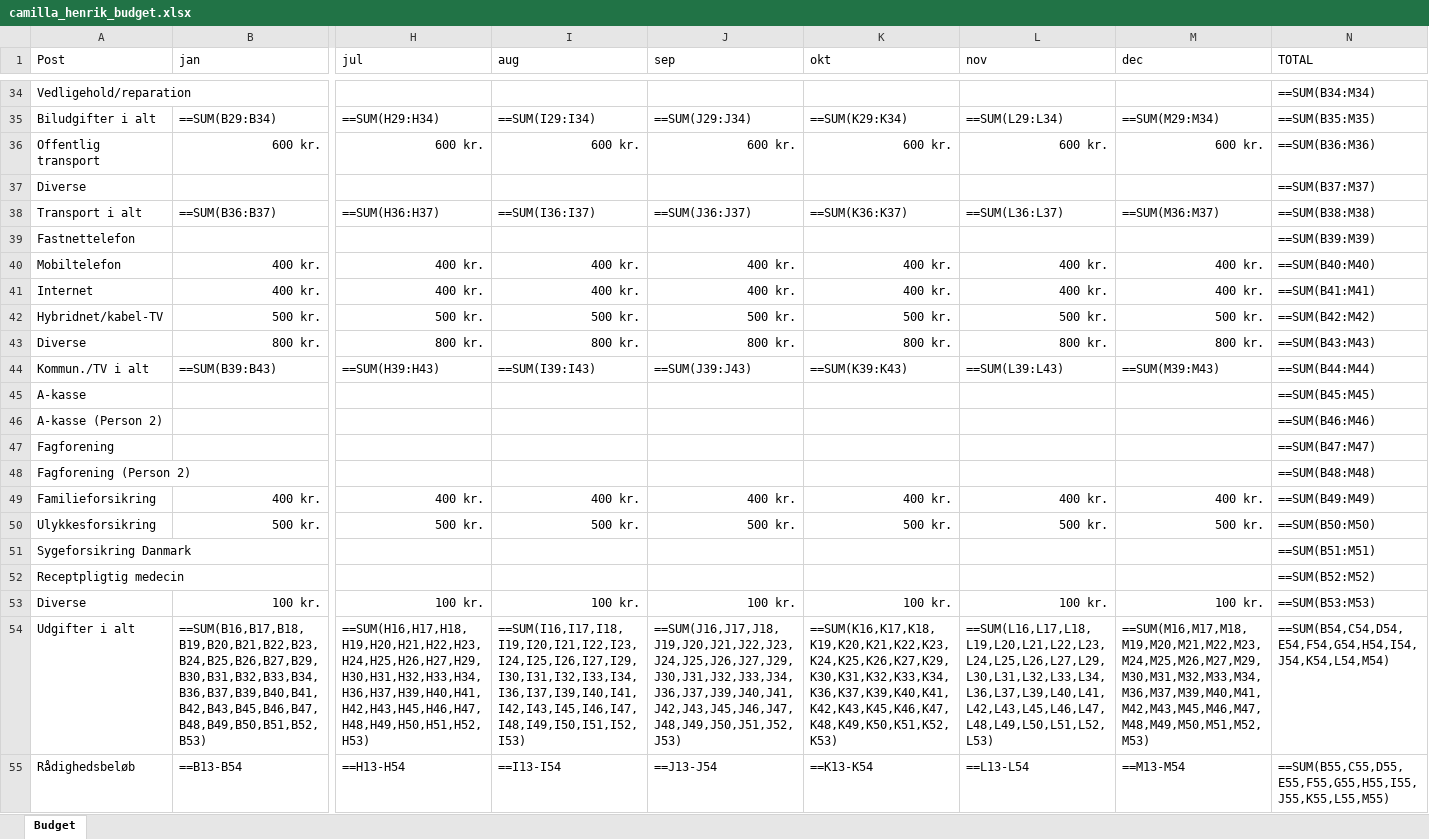
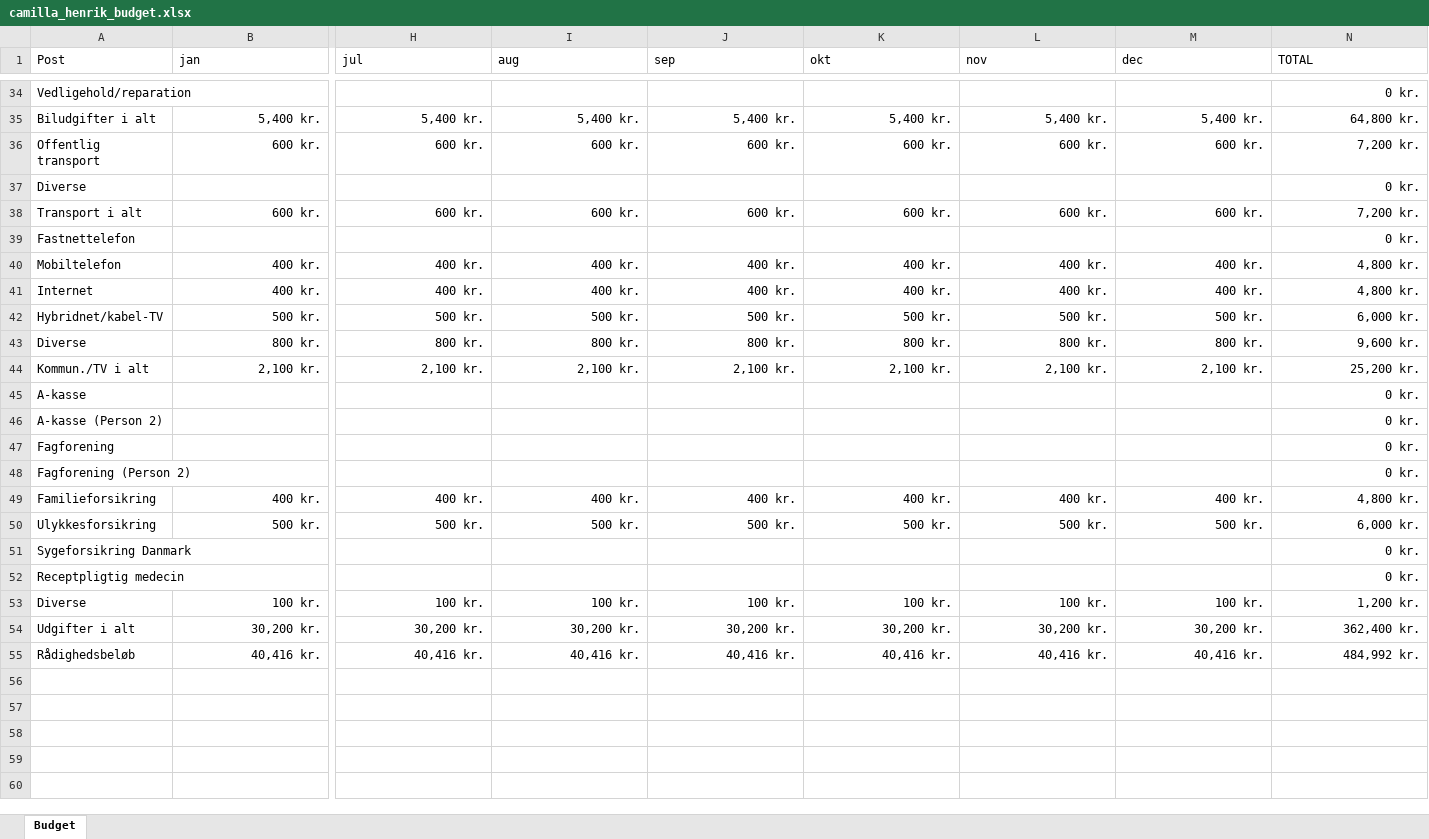
Before and after one commit to cphthomas/sem2.tepedu.dk, an Excel workbook: files/camilla_henrik_budget.xlsx, sheet Budget, drawn as a sheet; only a part is shown, gaps mark what is left out; values as stored, in another font and other column widths than the file's, no borders; formulas without a stored value are shown as written; removed rows and columns are numbered as before the commit, all else as after; rows hold the shown columns only; the diff covers the shown part only; the diff names each change by its address in the sheet, - before the commit and + after, or states it on an @@ line.

```diff
--- a/files/camilla_henrik_budget.xlsx (sheet Budget)
+++ b/files/camilla_henrik_budget.xlsx (sheet Budget)
-N34 (TOTAL): ==SUM(B34:M34)
+N34 (TOTAL): 0 kr.
-row 35: Biludgifter i alt | ==SUM(B29:B34) | ==SUM(H29:H34) | ==SUM(I29:I34) | ==SUM(J29:J34) | ==SUM(K29:K34) | ==SUM(L29:L34) | ==SUM(M29:M34) | ==SUM(B35:M35)
+row 35: Biludgifter i alt | 5,400 kr. | 5,400 kr. | 5,400 kr. | 5,400 kr. | 5,400 kr. | 5,400 kr. | 5,400 kr. | 64,800 kr.
-N36 (TOTAL): ==SUM(B36:M36)
+N36 (TOTAL): 7,200 kr.
-N37 (TOTAL): ==SUM(B37:M37)
+N37 (TOTAL): 0 kr.
-row 38: Transport i alt | ==SUM(B36:B37) | ==SUM(H36:H37) | ==SUM(I36:I37) | ==SUM(J36:J37) | ==SUM(K36:K37) | ==SUM(L36:L37) | ==SUM(M36:M37) | ==SUM(B38:M38)
+row 38: Transport i alt | 600 kr. | 600 kr. | 600 kr. | 600 kr. | 600 kr. | 600 kr. | 600 kr. | 7,200 kr.
-N39 (TOTAL): ==SUM(B39:M39)
+N39 (TOTAL): 0 kr.
-N40 (TOTAL): ==SUM(B40:M40)
+N40 (TOTAL): 4,800 kr.
-N41 (TOTAL): ==SUM(B41:M41)
+N41 (TOTAL): 4,800 kr.
-N42 (TOTAL): ==SUM(B42:M42)
+N42 (TOTAL): 6,000 kr.
-N43 (TOTAL): ==SUM(B43:M43)
+N43 (TOTAL): 9,600 kr.
-row 44: Kommun./TV i alt | ==SUM(B39:B43) | ==SUM(H39:H43) | ==SUM(I39:I43) | ==SUM(J39:J43) | ==SUM(K39:K43) | ==SUM(L39:L43) | ==SUM(M39:M43) | ==SUM(B44:M44)
+row 44: Kommun./TV i alt | 2,100 kr. | 2,100 kr. | 2,100 kr. | 2,100 kr. | 2,100 kr. | 2,100 kr. | 2,100 kr. | 25,200 kr.
-N45 (TOTAL): ==SUM(B45:M45)
+N45 (TOTAL): 0 kr.
-N46 (TOTAL): ==SUM(B46:M46)
+N46 (TOTAL): 0 kr.
-N47 (TOTAL): ==SUM(B47:M47)
+N47 (TOTAL): 0 kr.
-N48 (TOTAL): ==SUM(B48:M48)
+N48 (TOTAL): 0 kr.
-N49 (TOTAL): ==SUM(B49:M49)
+N49 (TOTAL): 4,800 kr.
-N50 (TOTAL): ==SUM(B50:M50)
+N50 (TOTAL): 6,000 kr.
-N51 (TOTAL): ==SUM(B51:M51)
+N51 (TOTAL): 0 kr.
-N52 (TOTAL): ==SUM(B52:M52)
+N52 (TOTAL): 0 kr.
-N53 (TOTAL): ==SUM(B53:M53)
+N53 (TOTAL): 1,200 kr.
-row 54: Udgifter i alt | ==SUM(B16,B17,B18,B19,B20,B21,B22,B23,B24,B25,B26,B27,B29,B30,B31,B32,B33,B34,B36,B37,B39,B40,B41,B42,B43,B45,B46,B47,B48,B49,B50,B51,B52,B53) | ==SUM(H16,H17,H18,H19,H20,H21,H22,H23,H24,H25,H26,H27,H29,H30,H31,H32,H33,H34,H36,H37,H39,H40,H41,H42,H43,H45,H46,H47,H48,H49,H50,H51,H52,H53) | ==SUM(I16,I17,I18,I19,I20,I21,I22,I23,I24,I25,I26,I27,I29,I30,I31,I32,I33,I34,I36,I37,I39,I40,I41,I42,I43,I45,I46,I47,I48,I49,I50,I51,I52,I53) | ==SUM(J16,J17,J18,J19,J20,J21,J22,J23,J24,J25,J26,J27,J29,J30,J31,J32,J33,J34,J36,J37,J39,J40,J41,J42,J43,J45,J46,J47,J48,J49,J50,J51,J52,J53) | ==SUM(K16,K17,K18,K19,K20,K21,K22,K23,K24,K25,K26,K27,K29,K30,K31,K32,K33,K34,K36,K37,K39,K40,K41,K42,K43,K45,K46,K47,K48,K49,K50,K51,K52,K53) | ==SUM(L16,L17,L18,L19,L20,L21,L22,L23,L24,L25,L26,L27,L29,L30,L31,L32,L33,L34,L36,L37,L39,L40,L41,L42,L43,L45,L46,L47,L48,L49,L50,L51,L52,L53) | ==SUM(M16,M17,M18,M19,M20,M21,M22,M23,M24,M25,M26,M27,M29,M30,M31,M32,M33,M34,M36,M37,M39,M40,M41,M42,M43,M45,M46,M47,M48,M49,M50,M51,M52,M53) | ==SUM(B54,C54,D54,E54,F54,G54,H54,I54,J54,K54,L54,M54)
-row 55: Rådighedsbeløb | ==B13-B54 | ==H13-H54 | ==I13-I54 | ==J13-J54 | ==K13-K54 | ==L13-L54 | ==M13-M54 | ==SUM(B55,C55,D55,E55,F55,G55,H55,I55,J55,K55,L55,M55)
+row 54: Udgifter i alt | 30,200 kr. | 30,200 kr. | 30,200 kr. | 30,200 kr. | 30,200 kr. | 30,200 kr. | 30,200 kr. | 362,400 kr.
+row 55: Rådighedsbeløb | 40,416 kr. | 40,416 kr. | 40,416 kr. | 40,416 kr. | 40,416 kr. | 40,416 kr. | 40,416 kr. | 484,992 kr.
```
Also changed, not shown: 4 added rows, 4 removed rows and 21 edited cells elsewhere in this sheet, files/camilla_henrik_ugift.xlsx, files/jonas_budget.xlsx, 7 other files.
